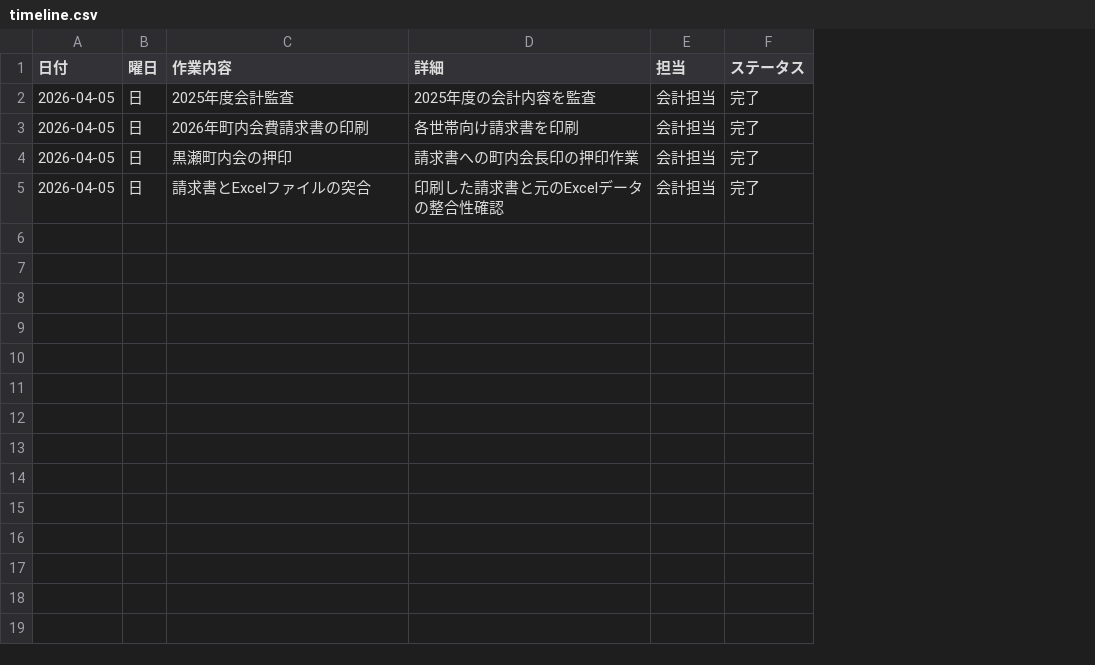
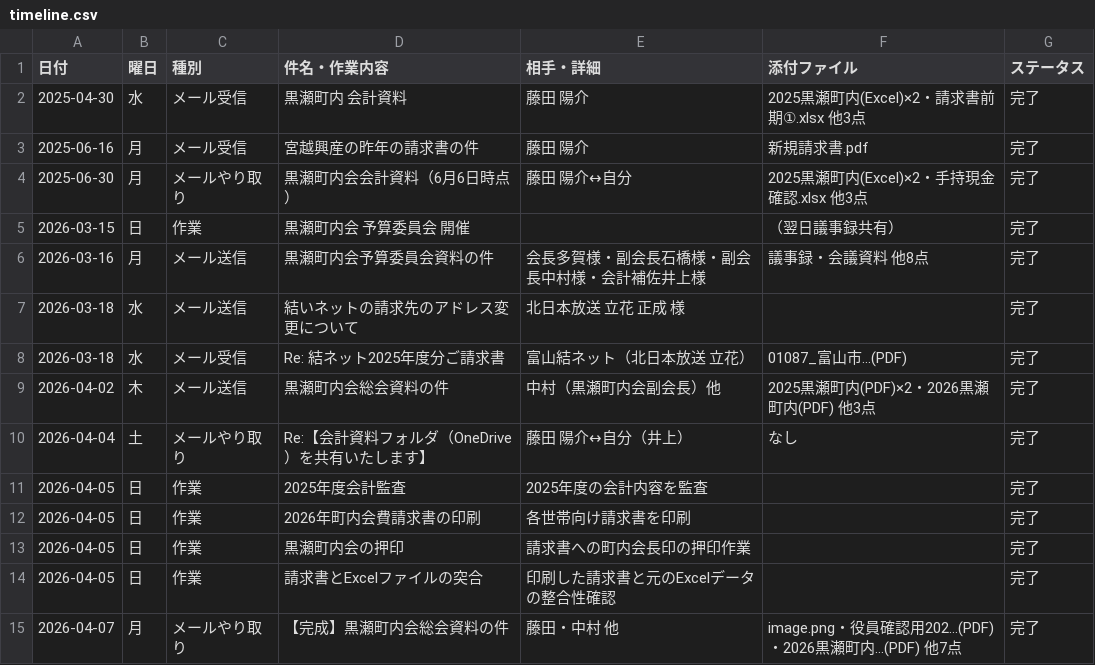
Before and after one commit to TAKUYA-1187/Claude, a CSV file: accounting/2026/timeline.csv, drawn as a sheet; removed rows and columns are numbered as before the commit, all else as after; the diff names each change by its address in the sheet, - before the commit and + after, or states it on an @@ line.

```diff
--- a/accounting/2026/timeline.csv
+++ b/accounting/2026/timeline.csv
+column C (種別), rows 11-14: all 作業
-column E (担当), rows 2-5: all 会計担当
+column F (添付ファイル), empty
-D1: 作業内容
+D1: 件名・作業内容
-E1: 詳細
+E1: 相手・詳細
+row 2: 2025-04-30 | 水 | メール受信 | 黒瀬町内 会計資料 | 藤田 陽介 | 2025黒瀬町内(Excel)×2・請求書前期①.xlsx 他3点 | 完了
+row 3: 2025-06-16 | 月 | メール受信 | 宮越興産の昨年の請求書の件 | 藤田 陽介 | 新規請求書.pdf | 完了
+row 4: 2025-06-30 | 月 | メールやり取り | 黒瀬町内会会計資料（6月6日時点） | 藤田 陽介↔自分 | 2025黒瀬町内(Excel)×2・手持現金確認.xlsx 他3点 | 完了
+row 5: 2026-03-15 | 日 | 作業 | 黒瀬町内会 予算委員会 開催 |  | （翌日議事録共有） | 完了
+row 6: 2026-03-16 | 月 | メール送信 | 黒瀬町内会予算委員会資料の件 | 会長多賀様・副会長石橋様・副会長中村様・会計補佐井上様 | 議事録・会議資料 他8点 | 完了
+row 7: 2026-03-18 | 水 | メール送信 | 結いネットの請求先のアドレス変更について | 北日本放送 立花 正成 様 |  | 完了
+row 8: 2026-03-18 | 水 | メール受信 | Re: 結ネット2025年度分ご請求書 | 富山結ネット（北日本放送 立花） | 01087_富山市…(PDF) | 完了
+row 9: 2026-04-02 | 木 | メール送信 | 黒瀬町内会総会資料の件 | 中村（黒瀬町内会副会長）他 | 2025黒瀬町内(PDF)×2・2026黒瀬町内(PDF) 他3点 | 完了
+row 10: 2026-04-04 | 土 | メールやり取り | Re:【会計資料フォルダ（OneDrive）を共有いたします】 | 藤田 陽介↔自分（井上） | なし | 完了
+row 15: 2026-04-07 | 月 | メールやり取り | 【完成】黒瀬町内会総会資料の件 | 藤田・中村 他 | image.png・役員確認用202…(PDF)・2026黒瀬町内…(PDF) 他7点 | 完了
```
Also changed, not shown: 1 other file.
